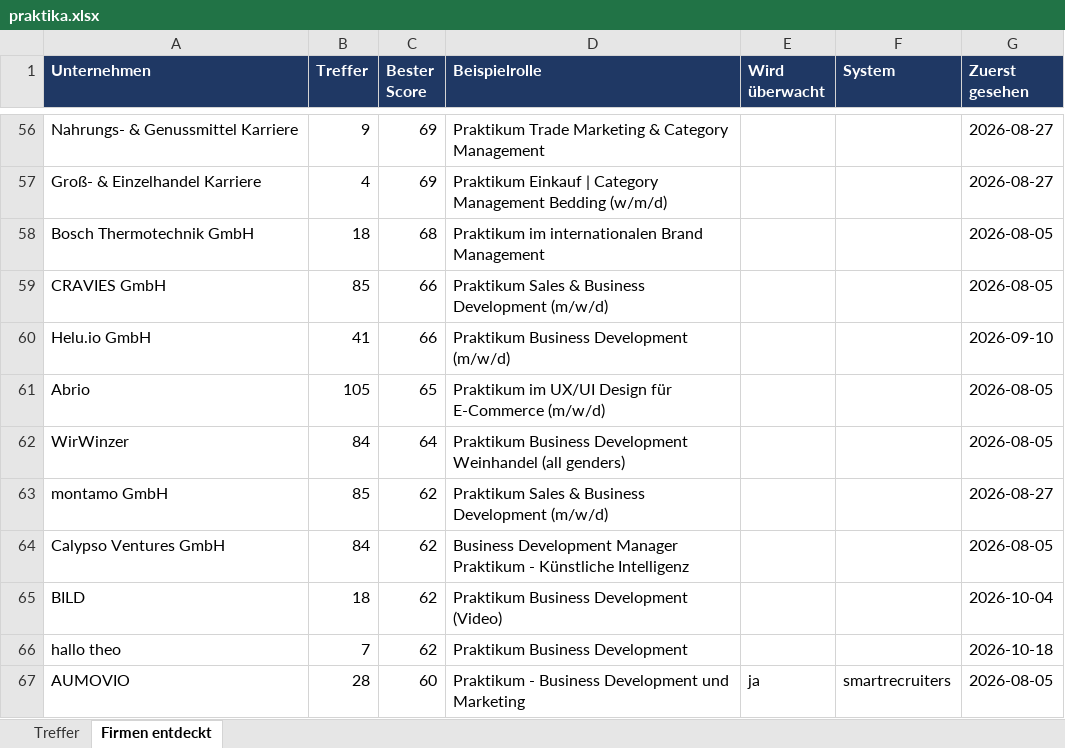
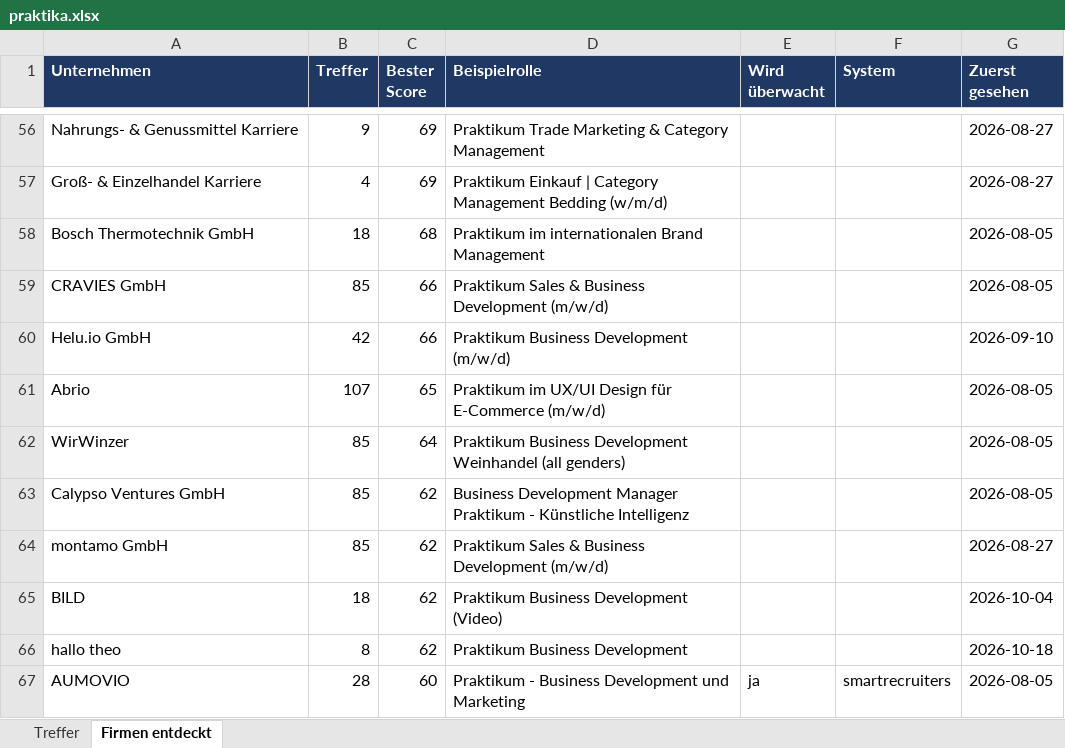
Before and after one commit to MathisKrug/Praktikum-Suchagent, an Excel workbook: docs/praktika.xlsx, sheet Firmen entdeckt, drawn as a sheet; only a part is shown, gaps mark what is left out; values as stored, in another font and other column widths than the file's, no borders; removed rows and columns are numbered as before the commit, all else as after; the diff covers the shown part only; the diff names each change by its address in the sheet, - before the commit and + after, or states it on an @@ line.

```diff
--- a/docs/praktika.xlsx (sheet Firmen entdeckt)
+++ b/docs/praktika.xlsx (sheet Firmen entdeckt)
-B60 (Treffer): 41
+B60 (Treffer): 42
-B61 (Treffer): 105
+B61 (Treffer): 107
-B62 (Treffer): 84
+B62 (Treffer): 85
+row 63: Calypso Ventures GmbH | 85 | 62 | Business Development Manager Praktikum - Künstliche Intelligenz |  |  | 2026-08-05
-row 64: Calypso Ventures GmbH | 84 | 62 | Business Development Manager Praktikum - Künstliche Intelligenz |  |  | 2026-08-05
-B66 (Treffer): 7
+B66 (Treffer): 8
```
Also changed, not shown: 46 edited cells elsewhere in this sheet, sheet Treffer, 2 other files.
